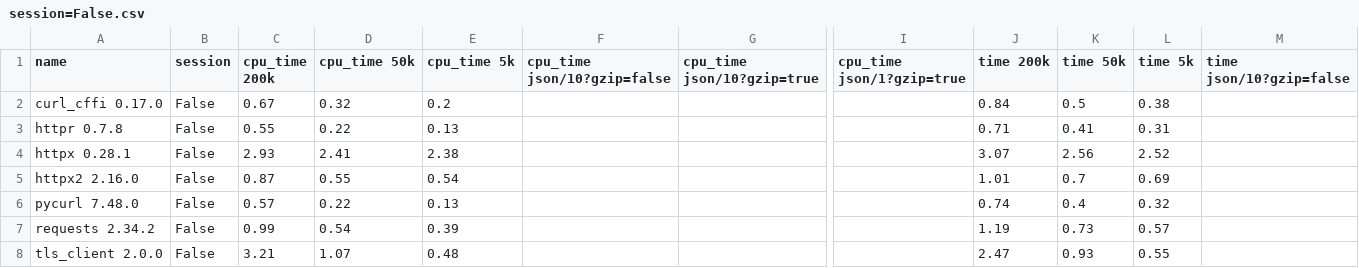
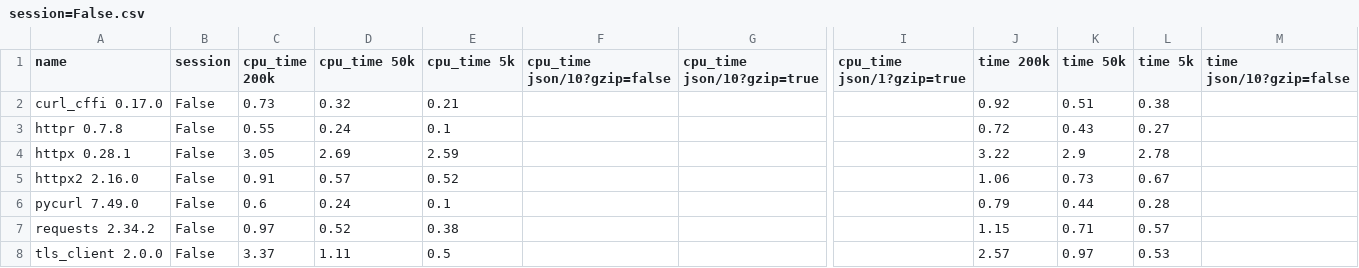
Before and after one commit to thomasht86/httpr, a CSV file: dev/bench/compare/session=False.csv, drawn as a sheet; only a part is shown, gaps mark what is left out; removed rows and columns are numbered as before the commit, all else as after; rows hold the shown columns only; the diff names each change by its address in the sheet, - before the commit and + after, or states it on an @@ line.

```diff
--- a/dev/bench/compare/session=False.csv
+++ b/dev/bench/compare/session=False.csv
-C2 (cpu_time 200k): 0.67
+C2 (cpu_time 200k): 0.73
-E2 (cpu_time 5k): 0.2
+E2 (cpu_time 5k): 0.21
-J2 (time 200k): 0.84
+J2 (time 200k): 0.92
-K2 (time 50k): 0.5
+K2 (time 50k): 0.51
-D3 (cpu_time 50k): 0.22
+D3 (cpu_time 50k): 0.24
-E3 (cpu_time 5k): 0.13
+E3 (cpu_time 5k): 0.1
-J3 (time 200k): 0.71
+J3 (time 200k): 0.72
-K3 (time 50k): 0.41
+K3 (time 50k): 0.43
-L3 (time 5k): 0.31
+L3 (time 5k): 0.27
-C4 (cpu_time 200k): 2.93
+C4 (cpu_time 200k): 3.05
-D4 (cpu_time 50k): 2.41
+D4 (cpu_time 50k): 2.69
-E4 (cpu_time 5k): 2.38
+E4 (cpu_time 5k): 2.59
-J4 (time 200k): 3.07
+J4 (time 200k): 3.22
-K4 (time 50k): 2.56
+K4 (time 50k): 2.9
-L4 (time 5k): 2.52
+L4 (time 5k): 2.78
-C5 (cpu_time 200k): 0.87
+C5 (cpu_time 200k): 0.91
-D5 (cpu_time 50k): 0.55
+D5 (cpu_time 50k): 0.57
-E5 (cpu_time 5k): 0.54
+E5 (cpu_time 5k): 0.52
-J5 (time 200k): 1.01
+J5 (time 200k): 1.06
-K5 (time 50k): 0.7
+K5 (time 50k): 0.73
-L5 (time 5k): 0.69
+L5 (time 5k): 0.67
-row 6: pycurl 7.48.0 | False | 0.57 | 0.22 | 0.13 |  |  |  | 0.74 | 0.4 | 0.32
+row 6: pycurl 7.49.0 | False | 0.6 | 0.24 | 0.1 |  |  |  | 0.79 | 0.44 | 0.28
-C7 (cpu_time 200k): 0.99
+C7 (cpu_time 200k): 0.97
-D7 (cpu_time 50k): 0.54
+D7 (cpu_time 50k): 0.52
-E7 (cpu_time 5k): 0.39
+E7 (cpu_time 5k): 0.38
-J7 (time 200k): 1.19
+J7 (time 200k): 1.15
-K7 (time 50k): 0.73
+K7 (time 50k): 0.71
-C8 (cpu_time 200k): 3.21
+C8 (cpu_time 200k): 3.37
-D8 (cpu_time 50k): 1.07
+D8 (cpu_time 50k): 1.11
-E8 (cpu_time 5k): 0.48
+E8 (cpu_time 5k): 0.5
-J8 (time 200k): 2.47
+J8 (time 200k): 2.57
-K8 (time 50k): 0.93
+K8 (time 50k): 0.97
-L8 (time 5k): 0.55
+L8 (time 5k): 0.53
```
Also changed, not shown: dev/bench/compare/session='Async'.csv, dev/bench/compare/session=True.csv, 9 other files.
